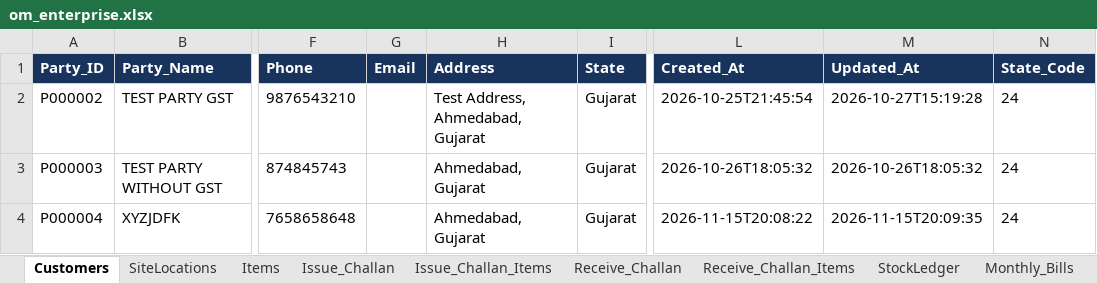
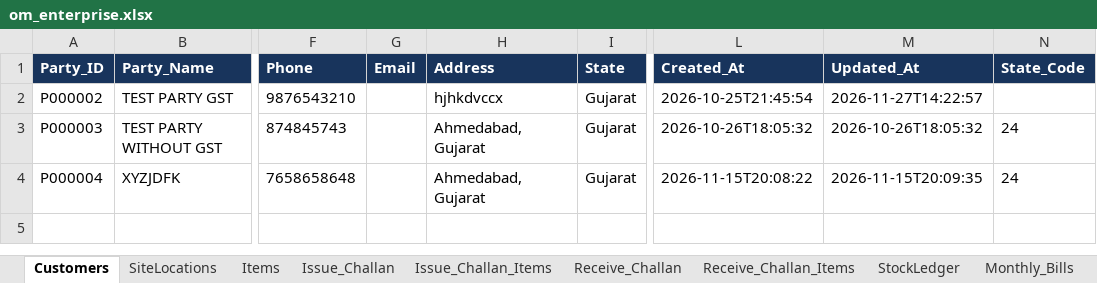
Before and after one commit to Mohammad-Patel/OM_ENTERPRISE_ERP, an Excel workbook: data/om_enterprise.xlsx, sheet Customers, drawn as a sheet; only a part is shown, gaps mark what is left out; values as stored, in another font and other column widths than the file's, no borders; the diff names each change by its address in the sheet, - before the commit and + after, or states it on an @@ line.

```diff
--- a/data/om_enterprise.xlsx (sheet Customers)
+++ b/data/om_enterprise.xlsx (sheet Customers)
-H2 (Address): Test Address, Ahmedabad, Gujarat
+H2 (Address): hjhkdvccx
-M2 (Updated_At): 2026-10-27T15:19:28
+M2 (Updated_At): 2026-11-27T14:22:57
-N2 (State_Code): 24
+N2 (State_Code): (empty)
```
Also changed, not shown: sheet Audit_Log, sheet Receive_Challan_Items, sheet Issue_Challan, sheet Monthly_Bills, sheet Damage_Charges, sheet Issue_Challan_Items, 4 more sheets, 22 other files.
